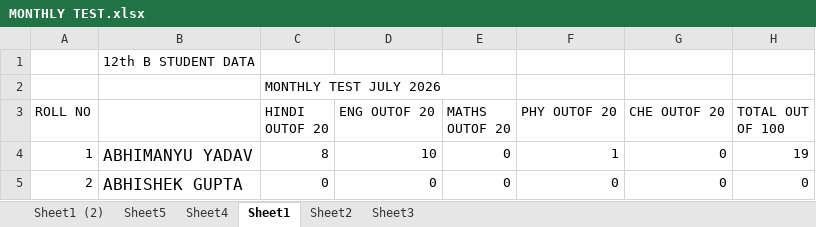
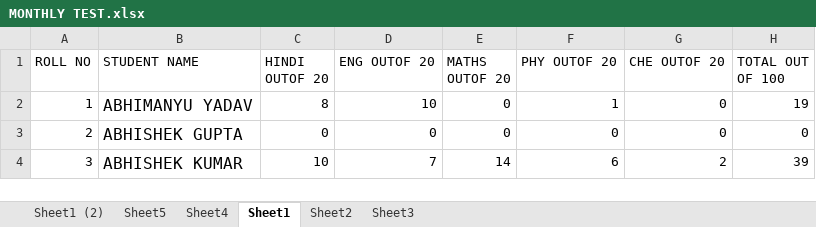
Before and after one commit to svsvermaverma-afk/student_portfolio-, an Excel workbook: MONTHLY TEST.xlsx, sheet Sheet1, drawn as a sheet; only a part is shown; the shorter side is filled out with more unchanged rows; values as stored, in another font and other column widths than the file's, no borders; removed rows and columns are numbered as before the commit, all else as after; the diff names each change by its address in the sheet, - before the commit and + after, or states it on an @@ line.

```diff
--- a/MONTHLY TEST.xlsx (sheet Sheet1)
+++ b/MONTHLY TEST.xlsx (sheet Sheet1)
-row 1:  | 12th B STUDENT DATA
-row 2:  |  | MONTHLY TEST JULY 2026
-B1: (empty)
+B1: STUDENT NAME
```
Also changed, not shown: formulas that keep their value, XII B INFORMATION.xlsx, studentport.xlsx.
